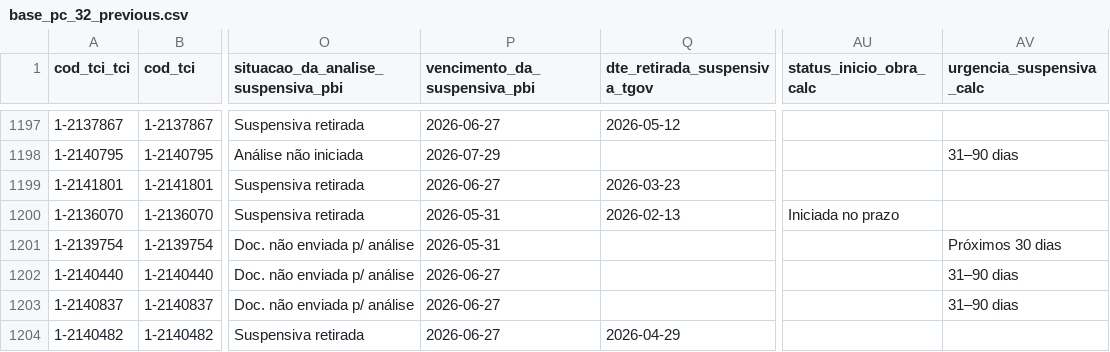
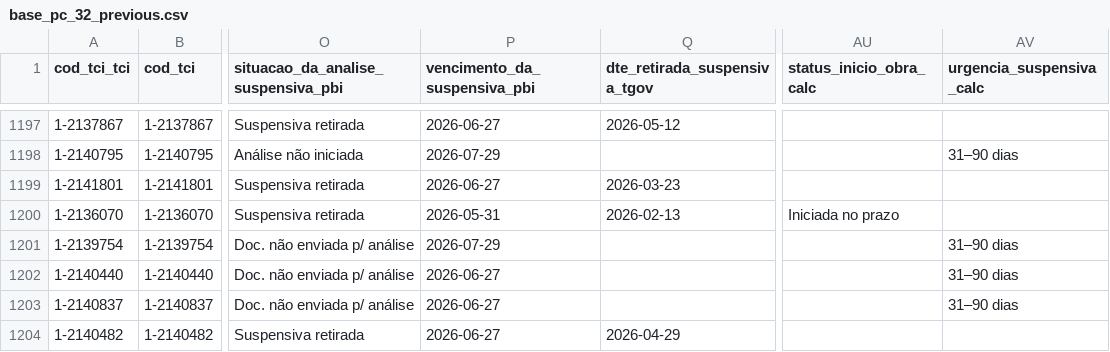
Before and after one commit to brunothiago/painelogu, a CSV file: src/data/base_pc_32_previous.csv, drawn as a sheet; only a part is shown, gaps mark what is left out; the diff covers the shown part only; the diff names each change by its address in the sheet, - before the commit and + after, or states it on an @@ line.

```diff
--- a/src/data/base_pc_32_previous.csv
+++ b/src/data/base_pc_32_previous.csv
-P1201 (vencimento_da_suspensiva_pbi): 2026-05-31
+P1201 (vencimento_da_suspensiva_pbi): 2026-07-29
-AV1201 (urgencia_suspensiva_calc): Próximos 30 dias
+AV1201 (urgencia_suspensiva_calc): 31–90 dias
```
Also changed, not shown: 9 moved rows and 107 edited cells elsewhere in this file, 6 other files.
